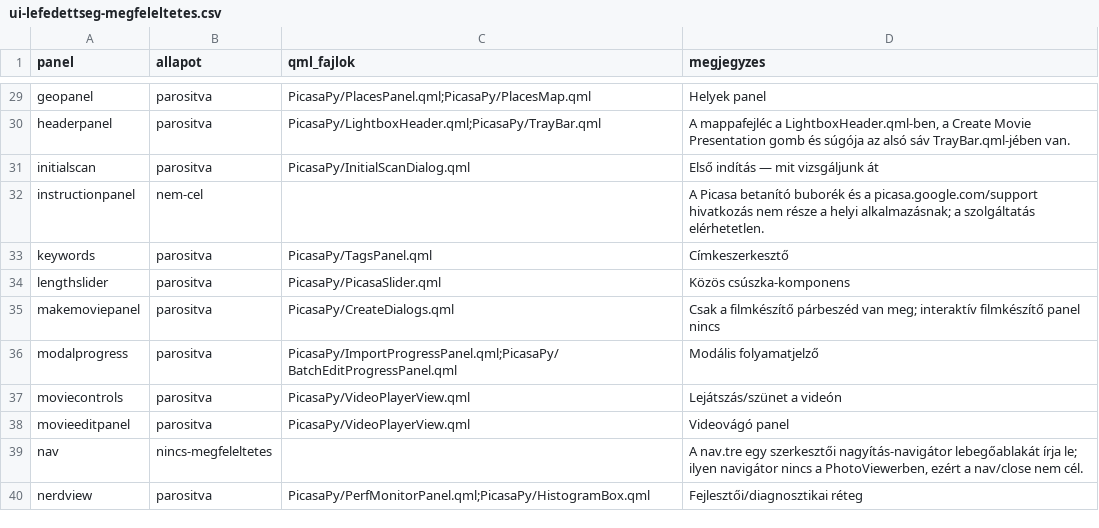
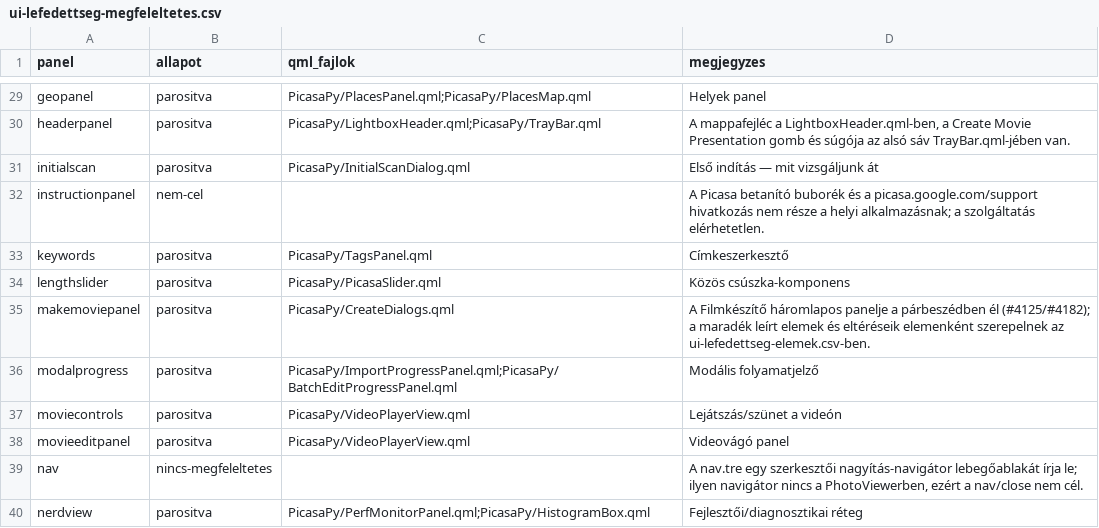
Before and after one commit to sanchomuzax/PicasaPy, a CSV file: docs/specs/ui-lefedettseg-megfeleltetes.csv, drawn as a sheet; only a part is shown, gaps mark what is left out.

```diff
--- a/docs/specs/ui-lefedettseg-megfeleltetes.csv
+++ b/docs/specs/ui-lefedettseg-megfeleltetes.csv
@@ -34,3 +34,3 @@ keywords,parositva,PicasaPy/TagsPanel.qml,Címkeszerkesztő
 lengthslider,parositva,PicasaPy/PicasaSlider.qml,Közös csúszka-komponens
-makemoviepanel,parositva,PicasaPy/CreateDialogs.qml,Csak a filmkészítő párbeszéd van meg; interaktív filmkészítő panel nincs
+makemoviepanel,parositva,PicasaPy/CreateDialogs.qml,A Filmkészítő háromlapos panelje a párbeszédben él (#4125/#4182); a maradék leírt elemek és eltéréseik elemenként szerepelnek az ui-lefedettseg-elemek.csv-ben.
 modalprogress,parositva,PicasaPy/ImportProgressPanel.qml;PicasaPy/BatchEditProgressPanel.qml,Modális folyamatjelző
```
Also changed, not shown: docs/specs/ui-lefedettseg-elemek.csv, 10 other files.
